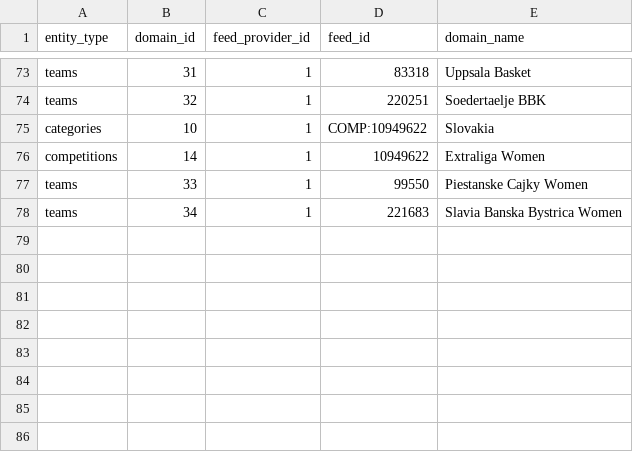
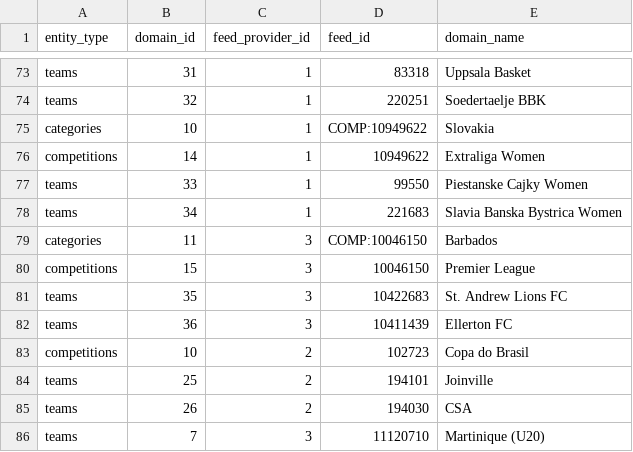
Before and after one commit to skizlin/gmap, a CSV file: backend/data/entity_feed_mappings.csv, drawn as a sheet; only a part is shown, gaps mark what is left out.

```diff
--- a/backend/data/entity_feed_mappings.csv
+++ b/backend/data/entity_feed_mappings.csv
@@ -78 +78,9 @@ teams,33,1,99550,Piestanske Cajky Women
 teams,34,1,221683,Slavia Banska Bystrica Women
+categories,11,3,COMP:10046150,Barbados
+competitions,15,3,10046150,Premier League
+teams,35,3,10422683,St. Andrew Lions FC
+teams,36,3,10411439,Ellerton FC
+competitions,10,2,102723,Copa do Brasil
+teams,25,2,194101,Joinville
+teams,26,2,194030,CSA
+teams,7,3,11120710,Martinique (U20)
```
Also changed, not shown: backend/data/competitions.csv, backend/data/domain_events.csv, 30 other files.
